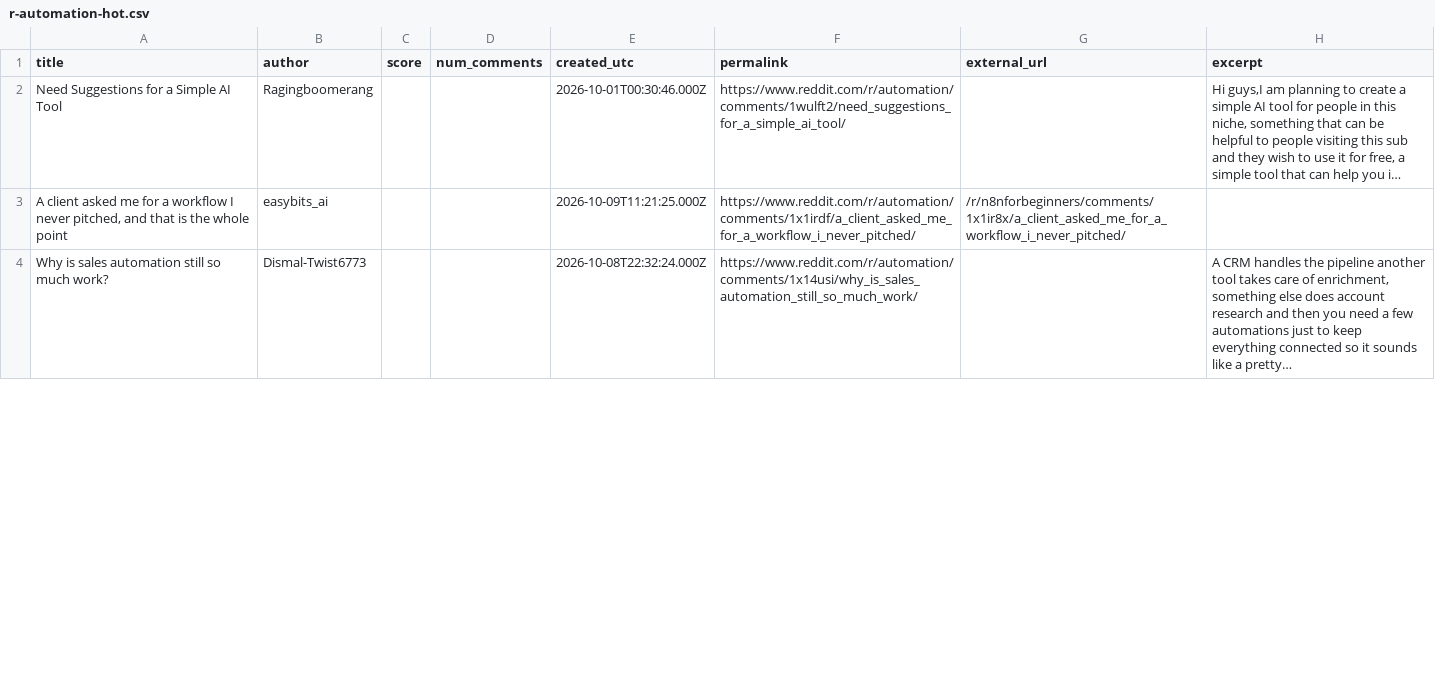
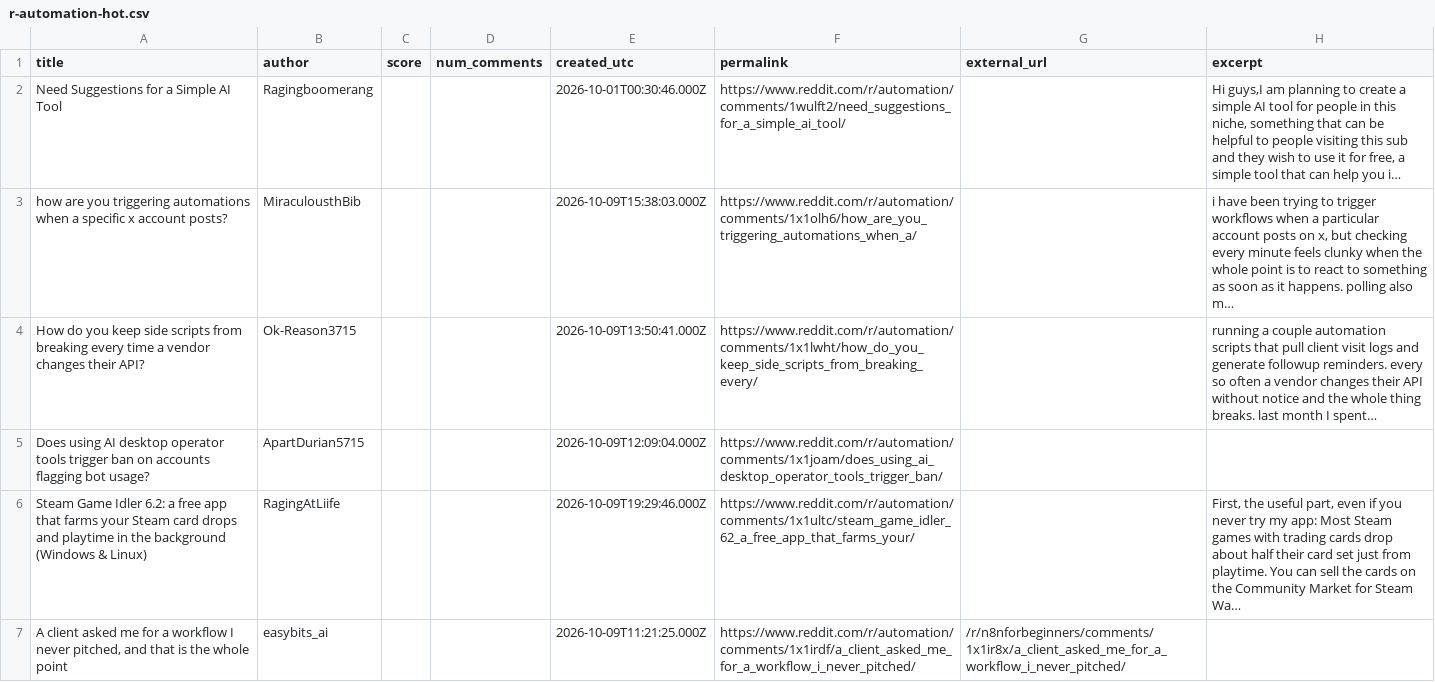
Before and after one commit to Razeow96/subreddit-feed, a CSV file: samples/r-automation-hot.csv, drawn as a sheet; only a part is shown; the shorter side is filled out with more unchanged rows; the diff covers the shown part only.

```diff
--- a/samples/r-automation-hot.csv
+++ b/samples/r-automation-hot.csv
@@ -2,2 +2,6 @@ title,author,score,num_comments,created_utc,permalink,external_url,excerpt
 Need Suggestions for a Simple AI Tool,Ragingboomerang,,,2026-10-01T00:30:46.000Z,https://www.reddit.com/r/automation/comments/1wulft2/need_suggestions_for_a_simple_ai_tool/,,"Hi guys,I am planning to create a simple AI tool for people in this niche, something that can be helpful to people visiting this sub and they wish to use it for free, a simple tool that can help you i…"
+how are you triggering automations when a specific x account posts?,MiraculousthBib,,,2026-10-09T15:38:03.000Z,https://www.reddit.com/r/automation/comments/1x1olh6/how_are_you_triggering_automations_when_a/,,"i have been trying to trigger workflows when a particular account posts on x, but checking every minute feels clunky when the whole point is to react to something as soon as it happens. polling also m…"
+How do you keep side scripts from breaking every time a vendor changes their API?,Ok-Reason3715,,,2026-10-09T13:50:41.000Z,https://www.reddit.com/r/automation/comments/1x1lwht/how_do_you_keep_side_scripts_from_breaking_every/,,running a couple automation scripts that pull client visit logs and generate followup reminders. every so often a vendor changes their API without notice and the whole thing breaks. last month I spent…
+Does using AI desktop operator tools trigger ban on accounts flagging bot usage?,ApartDurian5715,,,2026-10-09T12:09:04.000Z,https://www.reddit.com/r/automation/comments/1x1joam/does_using_ai_desktop_operator_tools_trigger_ban/,,
+Steam Game Idler 6.2: a free app that farms your Steam card drops and playtime in the background (Windows & Linux),RagingAtLiife,,,2026-10-09T19:29:46.000Z,https://www.reddit.com/r/automation/comments/1x1ultc/steam_game_idler_62_a_free_app_that_farms_your/,,"First, the useful part, even if you never try my app: Most Steam games with trading cards drop about half their card set just from playtime. You can sell the cards on the Community Market for Steam Wa…"
 "A client asked me for a workflow I never pitched, and that is the whole point",easybits_ai,,,2026-10-09T11:21:25.000Z,https://www.reddit.com/r/automation/comments/1x1irdf/a_client_asked_me_for_a_workflow_i_never_pitched/,/r/n8nforbeginners/comments/1x1ir8x/a_client_asked_me_for_a_workflow_i_never_pitched/,
```
Also changed, not shown: 2 added rows, 5 removed rows and 1 moved row elsewhere in this file, 2 other files.
